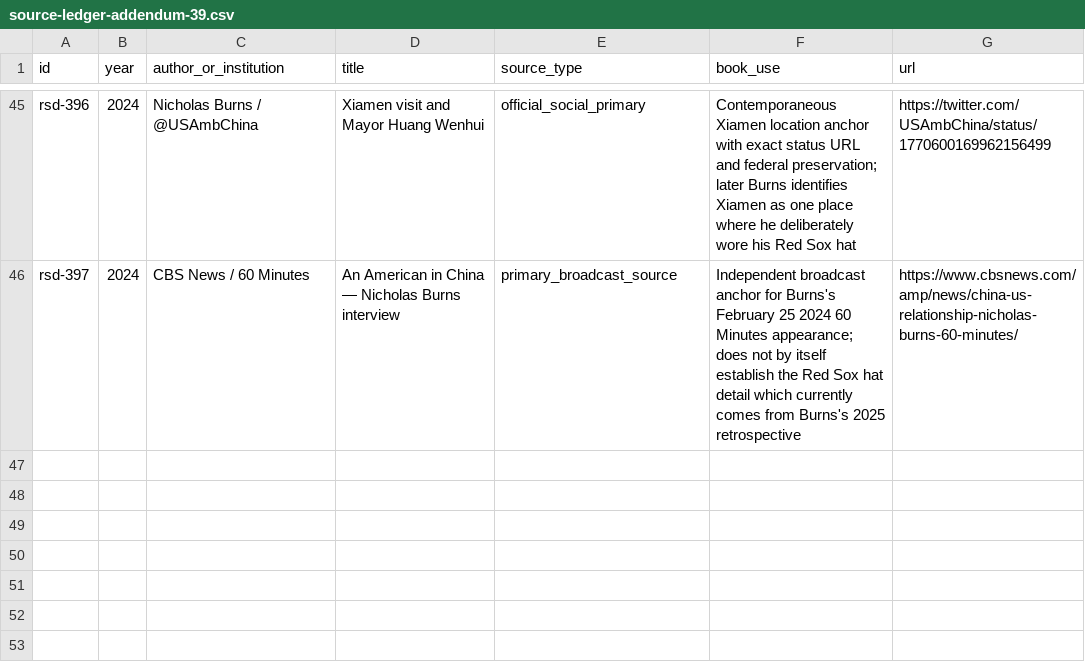
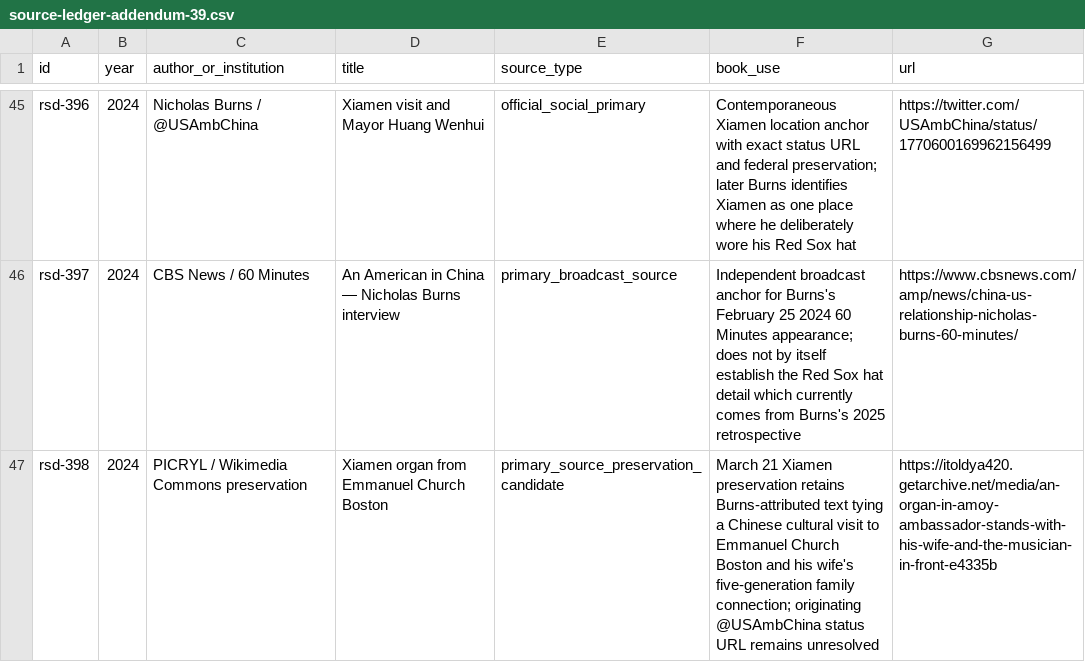
Before and after one commit to Svyable/desk, a CSV file: books/red-sox-diplomacy/research/source-ledger-addendum-39.csv, drawn as a sheet; only a part is shown, gaps mark what is left out; the diff names each change by its address in the sheet, - before the commit and + after, or states it on an @@ line.

Commit message:
Add Xiamen Boston-family preservation source

```diff
--- a/books/red-sox-diplomacy/research/source-ledger-addendum-39.csv
+++ b/books/red-sox-diplomacy/research/source-ledger-addendum-39.csv
+row 47: rsd-398 | 2024 | PICRYL / Wikimedia Commons preservation | Xiamen organ from Emmanuel Church Boston | primary_source_preservation_candidate | March 21 Xiamen preservation retains Burns-attributed text tying a Chinese cultural visit to Emmanuel Church Boston and his wife's five-generation family connection; originating @USAmbChina status URL remains unresolved | https://itoldya420.getarchive.net/media/an-organ-in-amoy-ambassador-stands-with-his-wife-and-the-musician-in-front-e4335b
```
